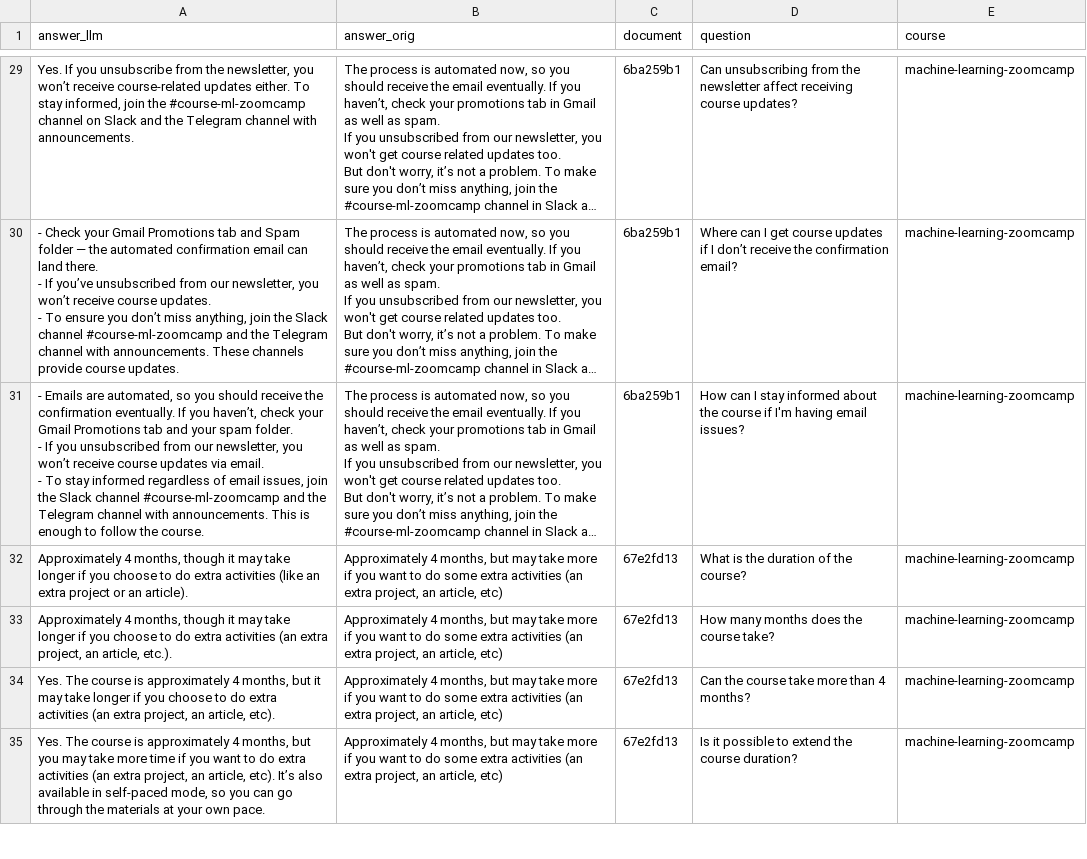
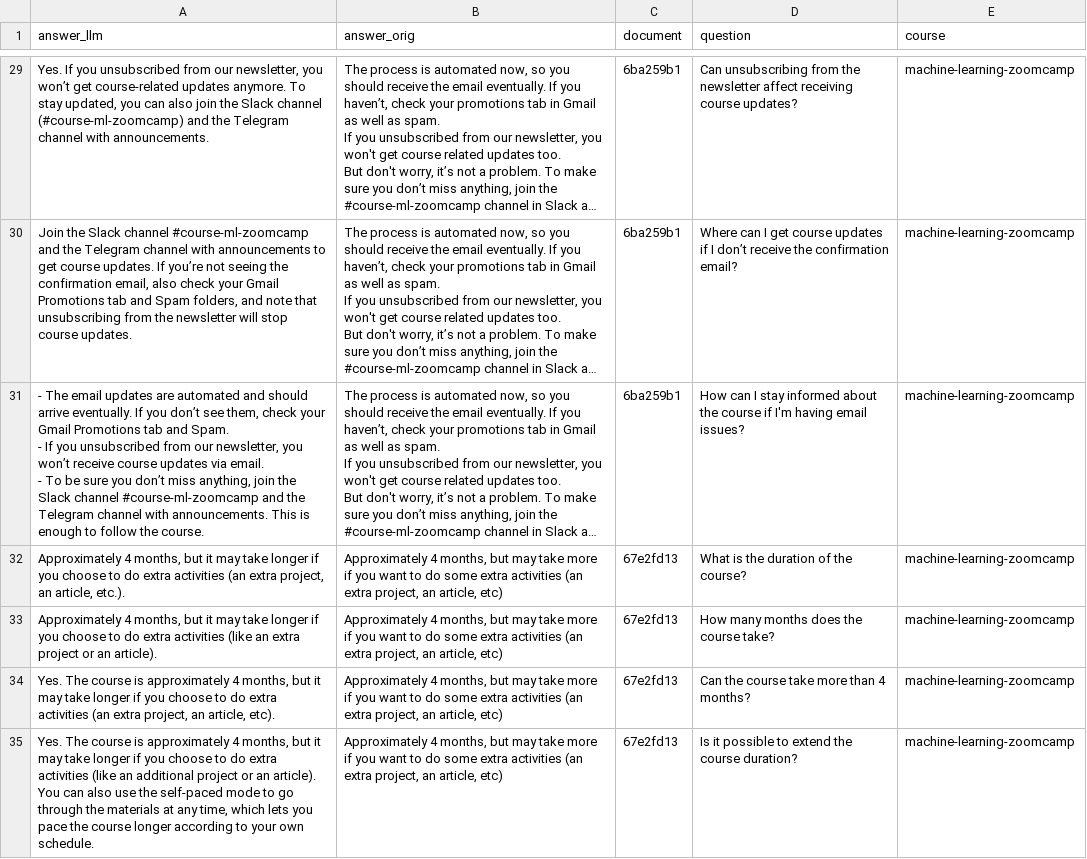
Before and after one commit to ambiernat/llm-course, a CSV file: data/results-df_gpt5nano.csv, drawn as a sheet; only a part is shown, gaps mark what is left out; long unchanged cells end in …; ↵ is a line break in a cell; the diff covers the shown part only; the diff names each change by its address in the sheet, - before the commit and + after, or states it on an @@ line.

```diff
--- a/data/results-df_gpt5nano.csv
+++ b/data/results-df_gpt5nano.csv
-A29 (answer_llm): …If you unsubscribe from the newsletter, you won’t receive course-related updates either. To stay informed, join the #course-ml-zoomcamp channel on Slack and the…
+A29 (answer_llm): …If you unsubscribed from our newsletter, you won’t get course-related updates anymore. To stay updated, you can also join the Slack channel (#course-ml-zoomcamp) and the…
-A30 (answer_llm): - Check your Gmail Promotions tab and Spam folder — the automated confirmation email can land there. ↵ - If you’ve unsubscribed from our newsletter, you won’t receive course updates. ↵ - To ensure you don’t miss anything, join the Slack channel #course-ml-zoomcamp and the Telegram channel with announcements. These channels provide course updates.
+A30 (answer_llm): Join the Slack channel #course-ml-zoomcamp and the Telegram channel with announcements to get course updates. If you’re not seeing the confirmation email, also check your Gmail Promotions tab and Spam folders, and note that unsubscribing from the newsletter will stop course updates.
-A31 (answer_llm): - Emails are automated, so you should receive the confirmation eventually. If you haven’t, check your Gmail Promotions tab and your spam folder. ↵ - If you unsubscribed from our newsletter, you won’t receive course updates via email. ↵ - To stay informed regardless of email issues, join the…
+A31 (answer_llm): - The email updates are automated and should arrive eventually. If you don’t see them, check your Gmail Promotions tab and Spam. ↵ - If you unsubscribed from our newsletter, you won’t receive course updates via email. ↵ - To be sure you don’t miss anything, join the…
-A32 (answer_llm): …4 months, though it may take longer if you choose to do extra activities (like an extra project or an article).
+A32 (answer_llm): …4 months, but it may take longer if you choose to do extra activities (an extra project, an article, etc.).
-A33 (answer_llm): …4 months, though it may take longer if you choose to do extra activities (an extra project, an article, etc.).
+A33 (answer_llm): …4 months, but it may take longer if you choose to do extra activities (like an extra project or an article).
-A35 (answer_llm): …months, but you may take more time if you want to do extra activities (an extra project, an article, etc). It’s also available in self-paced mode, so you can go through the materials at your own pace.
+A35 (answer_llm): …months, but it may take longer if you choose to do extra activities (like an additional project or an article). You can also use the self-paced mode to go through the materials at any time, which lets you pace the course longer according to your own schedule.
```
Also changed, not shown: 1 added row, 1 removed row and 89 edited cells elsewhere in this file, data/results_gpt4o_mini.csv, ground-truth-data.csv, 1 other file.
